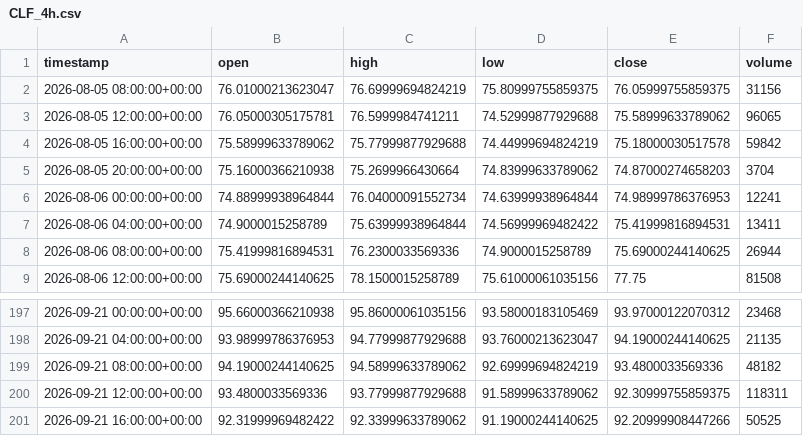
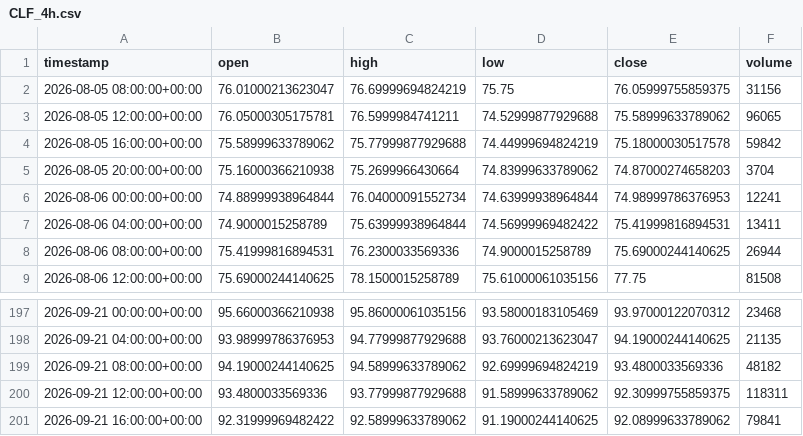
Before and after one commit to maraky122/mesa-brooks, a CSV file: data/ohlc/CLF_4h.csv, drawn as a sheet; only a part is shown, gaps mark what is left out.

```diff
--- a/data/ohlc/CLF_4h.csv
+++ b/data/ohlc/CLF_4h.csv
@@ -1,3 +1,3 @@
 timestamp,open,high,low,close,volume
-2026-08-05 08:00:00+00:00,76.01000213623047,76.69999694824219,75.80999755859375,76.05999755859375,31156
+2026-08-05 08:00:00+00:00,76.01000213623047,76.69999694824219,75.75,76.05999755859375,31156
 2026-08-05 12:00:00+00:00,76.05000305175781,76.5999984741211,74.52999877929688,75.58999633789062,96065
@@ -200,2 +200,2 @@ timestamp,open,high,low,close,volume
 2026-09-21 12:00:00+00:00,93.4800033569336,93.77999877929688,91.58999633789062,92.30999755859375,118311
-2026-09-21 16:00:00+00:00,92.31999969482422,92.33999633789062,91.19000244140625,92.20999908447266,50525
+2026-09-21 16:00:00+00:00,92.31999969482422,92.58999633789062,91.19000244140625,92.08999633789062,79841
```
Also changed, not shown: data/ohlc/GCF_1d.csv, data/ohlc/NVDA_1d.csv, 26 other files.
